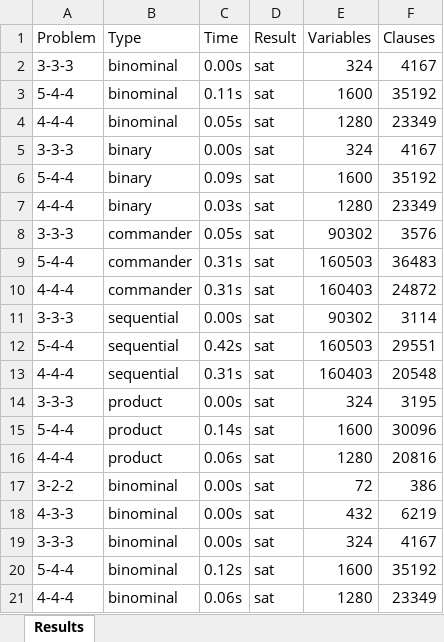
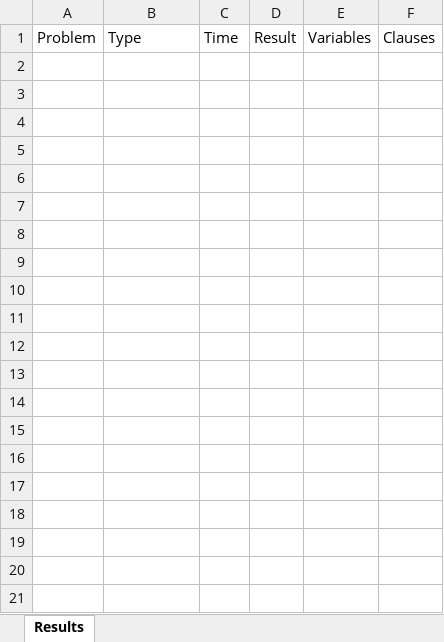
Before and after one commit to thanghh151/SI_Social_Golfer_SAT, an Excel workbook: out/results.xlsx, sheet Results, drawn as a sheet; only a part is shown; values as stored, in another font and other column widths than the file's, no borders; the diff covers the shown part only; the diff names each change by its address in the sheet, - before the commit and + after, or states it on an @@ line.

Commit message:
update excel

```diff
--- a/out/results.xlsx (sheet Results)
+++ b/out/results.xlsx (sheet Results)
-row 2: 3-3-3 | binominal | 0.00s | sat | 324 | 4167
-row 3: 5-4-4 | binominal | 0.11s | sat | 1600 | 35192
-row 4: 4-4-4 | binominal | 0.05s | sat | 1280 | 23349
-row 5: 3-3-3 | binary | 0.00s | sat | 324 | 4167
-row 6: 5-4-4 | binary | 0.09s | sat | 1600 | 35192
-row 7: 4-4-4 | binary | 0.03s | sat | 1280 | 23349
-row 8: 3-3-3 | commander | 0.05s | sat | 90302 | 3576
-row 9: 5-4-4 | commander | 0.31s | sat | 160503 | 36483
-row 10: 4-4-4 | commander | 0.31s | sat | 160403 | 24872
-row 11: 3-3-3 | sequential | 0.00s | sat | 90302 | 3114
-row 12: 5-4-4 | sequential | 0.42s | sat | 160503 | 29551
-row 13: 4-4-4 | sequential | 0.31s | sat | 160403 | 20548
-row 14: 3-3-3 | product | 0.00s | sat | 324 | 3195
-row 15: 5-4-4 | product | 0.14s | sat | 1600 | 30096
-row 16: 4-4-4 | product | 0.06s | sat | 1280 | 20816
-row 17: 3-2-2 | binominal | 0.00s | sat | 72 | 386
-row 18: 4-3-3 | binominal | 0.00s | sat | 432 | 6219
-row 19: 3-3-3 | binominal | 0.00s | sat | 324 | 4167
-row 20: 5-4-4 | binominal | 0.12s | sat | 1600 | 35192
-row 21: 4-4-4 | binominal | 0.06s | sat | 1280 | 23349
```
Also changed, not shown: 20 removed rows elsewhere in this sheet, 1 other file.
